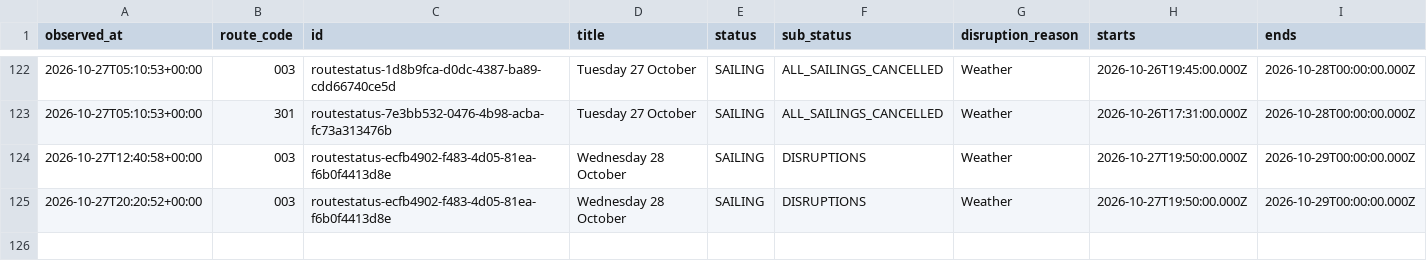
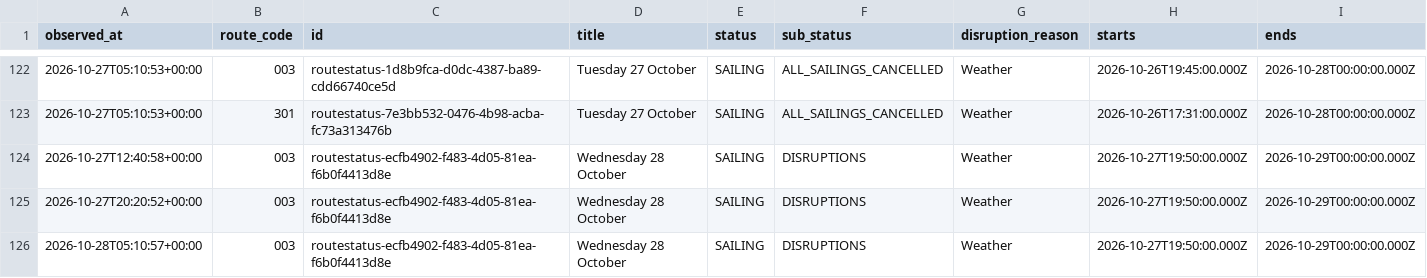
Before and after one commit to SamKelsey/ferry-predictor, a CSV file: notices.csv, drawn as a sheet; only a part is shown, gaps mark what is left out; rows hold the shown columns only; the diff names each change by its address in the sheet, - before the commit and + after, or states it on an @@ line.

```diff
--- a/notices.csv
+++ b/notices.csv
+row 126: 2026-10-28T05:10:57+00:00 | 003 | routestatus-ecfb4902-f483-4d05-81ea-f6b0f4413d8e | Wednesday 28 October | SAILING | DISRUPTIONS | Weather | 2026-10-27T19:50:00.000Z | 2026-10-29T00:00:00.000Z
```
